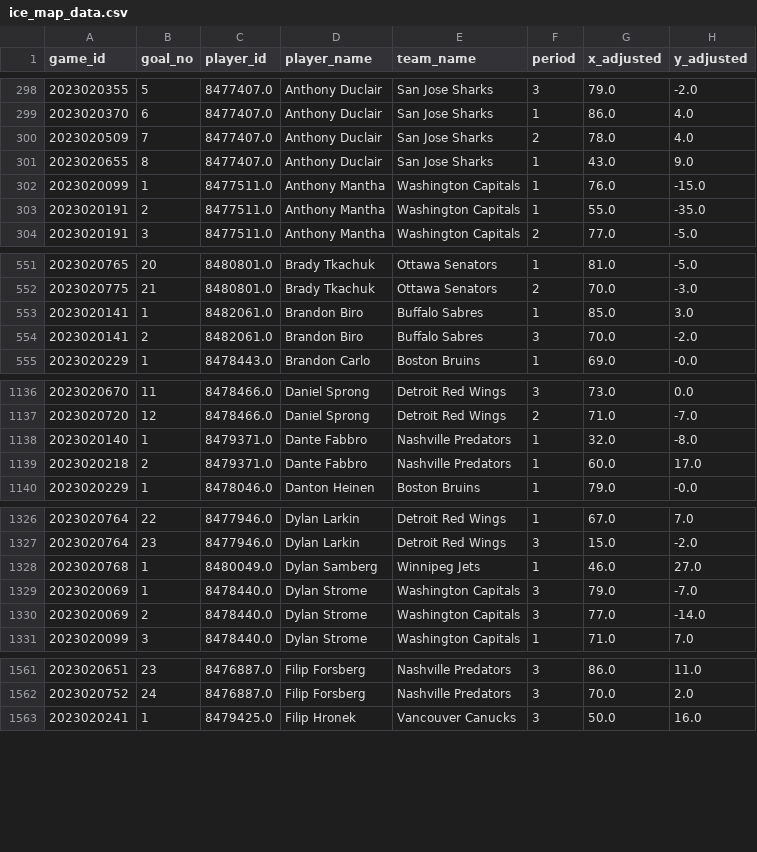
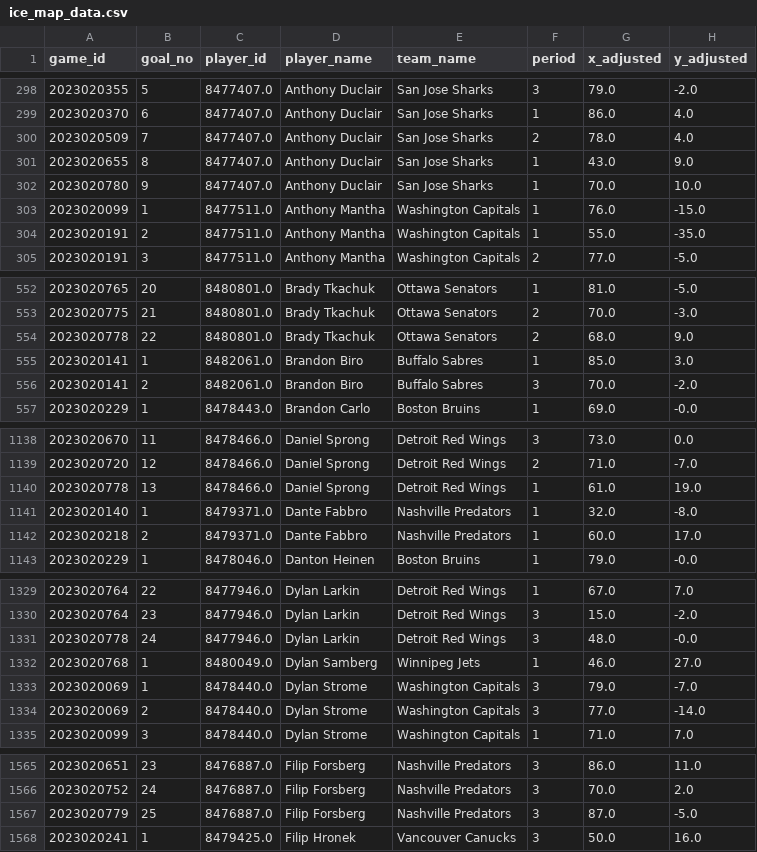
Before and after one commit to kjchrz03/hockey-streamlit, a CSV file: data/ice_map_data.csv, drawn as a sheet; only a part is shown, gaps mark what is left out; the diff covers the shown part only; the diff names each change by its address in the sheet, - before the commit and + after, or states it on an @@ line.

```diff
--- a/data/ice_map_data.csv
+++ b/data/ice_map_data.csv
+row 302: 2023020780 | 9 | 8477407.0 | Anthony Duclair | San Jose Sharks | 1 | 70.0 | 10.0
+row 554: 2023020778 | 22 | 8480801.0 | Brady Tkachuk | Ottawa Senators | 2 | 68.0 | 9.0
+row 1140: 2023020778 | 13 | 8478466.0 | Daniel Sprong | Detroit Red Wings | 1 | 61.0 | 19.0
+row 1331: 2023020778 | 24 | 8477946.0 | Dylan Larkin | Detroit Red Wings | 3 | 48.0 | -0.0
+row 1567: 2023020779 | 25 | 8476887.0 | Filip Forsberg | Nashville Predators | 3 | 87.0 | -5.0
```
Also changed, not shown: 7 added rows elsewhere in this file, data/goal_counts.csv, data/goal_locations.csv.
